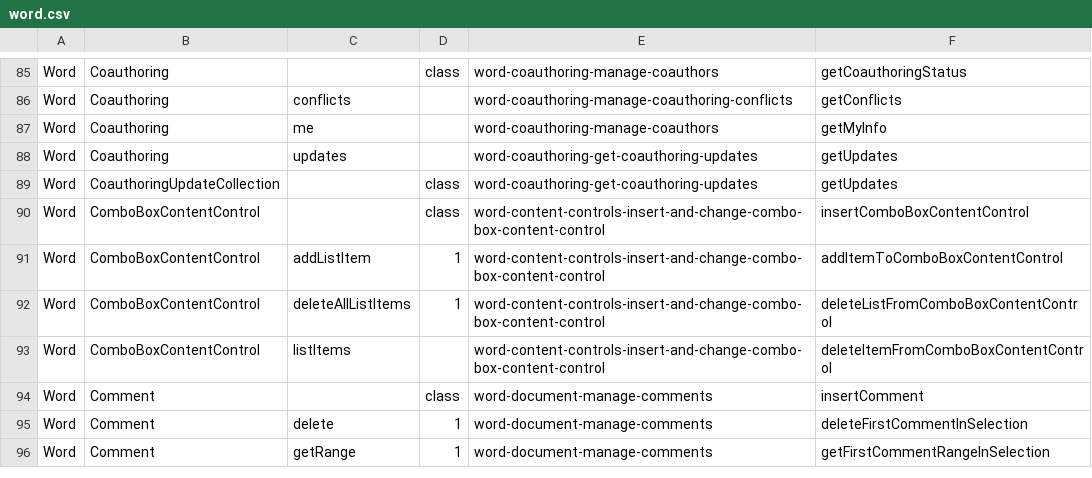
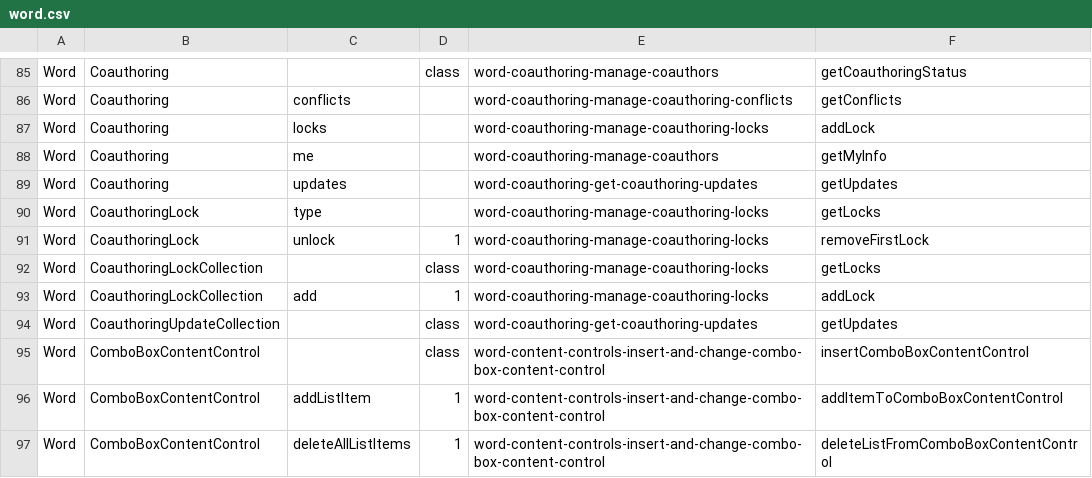
Before and after one commit to OfficeDev/office-js-snippets, a CSV file: snippet-extractor-metadata/word.csv, drawn as a sheet; only a part is shown, gaps mark what is left out; the shorter side is filled out with more unchanged rows.

Commit message:
Add lock snippet

```diff
--- a/snippet-extractor-metadata/word.csv
+++ b/snippet-extractor-metadata/word.csv
@@ -86,4 +86,9 @@ Word,Coauthoring,,class,word-coauthoring-manage-coauthors,getCoauthoringStatus
 Word,Coauthoring,conflicts,,word-coauthoring-manage-coauthoring-conflicts,getConflicts
+Word,Coauthoring,locks,,word-coauthoring-manage-coauthoring-locks,addLock
 Word,Coauthoring,me,,word-coauthoring-manage-coauthors,getMyInfo
 Word,Coauthoring,updates,,word-coauthoring-get-coauthoring-updates,getUpdates
+Word,CoauthoringLock,type,,word-coauthoring-manage-coauthoring-locks,getLocks
+Word,CoauthoringLock,unlock,1,word-coauthoring-manage-coauthoring-locks,removeFirstLock
+Word,CoauthoringLockCollection,,class,word-coauthoring-manage-coauthoring-locks,getLocks
+Word,CoauthoringLockCollection,add,1,word-coauthoring-manage-coauthoring-locks,addLock
 Word,CoauthoringUpdateCollection,,class,word-coauthoring-get-coauthoring-updates,getUpdates
```
Also changed, not shown: 4 other files.
